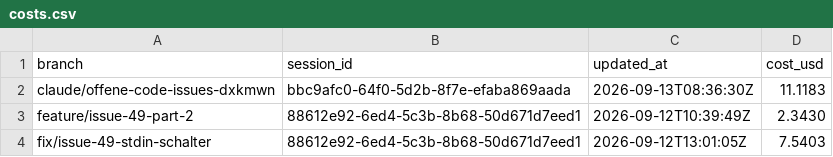
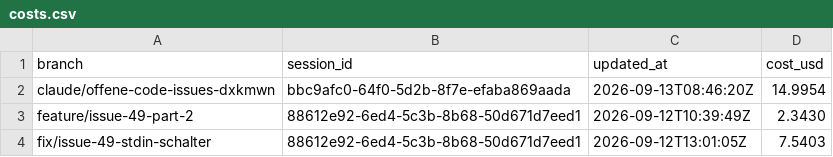
Before and after one commit to pascallink/webkit-ext, a CSV file: stats/costs.csv, drawn as a sheet.

```diff
--- a/stats/costs.csv
+++ b/stats/costs.csv
@@ -1,3 +1,3 @@
 branch,session_id,updated_at,cost_usd
-claude/offene-code-issues-dxkmwn,bbc9afc0-64f0-5d2b-8f7e-efaba869aada,2026-09-13T08:36:30Z,11.1183
+claude/offene-code-issues-dxkmwn,bbc9afc0-64f0-5d2b-8f7e-efaba869aada,2026-09-13T08:46:20Z,14.9954
 feature/issue-49-part-2,88612e92-6ed4-5c3b-8b68-50d671d7eed1,2026-09-12T10:39:49Z,2.3430
```
Also changed, not shown: stats/tokens.csv.
